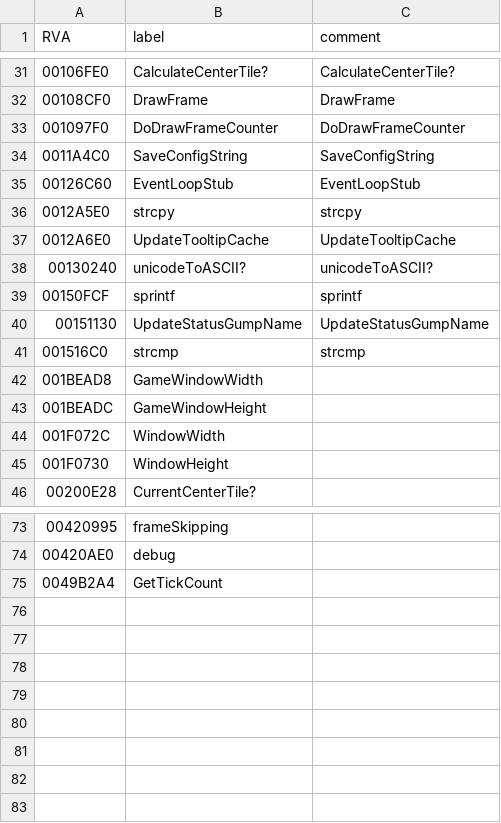
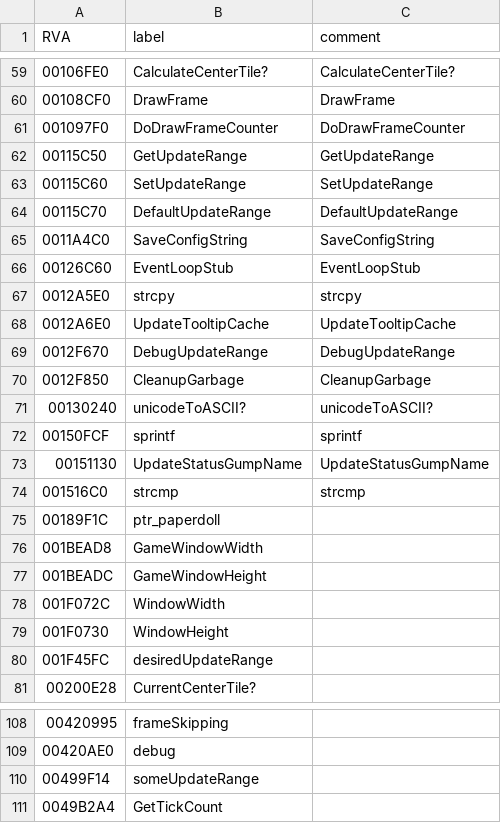
Before and after one commit to hifi-unmaintained/sapatch, a CSV file: client.csv, drawn as a sheet; only a part is shown, gaps mark what is left out; the diff covers the shown part only; the diff names each change by its address in the sheet, - before the commit and + after, or states it on an @@ line.

```diff
--- a/client.csv
+++ b/client.csv
+row 62: 00115C50 | GetUpdateRange | GetUpdateRange
+row 63: 00115C60 | SetUpdateRange | SetUpdateRange
+row 64: 00115C70 | DefaultUpdateRange | DefaultUpdateRange
+row 69: 0012F670 | DebugUpdateRange | DebugUpdateRange
+row 70: 0012F850 | CleanupGarbage | CleanupGarbage
+row 75: 00189F1C | ptr_paperdoll
+row 80: 001F45FC | desiredUpdateRange
+row 110: 00499F14 | someUpdateRange
```
Also changed, not shown: 28 added rows elsewhere in this file.
